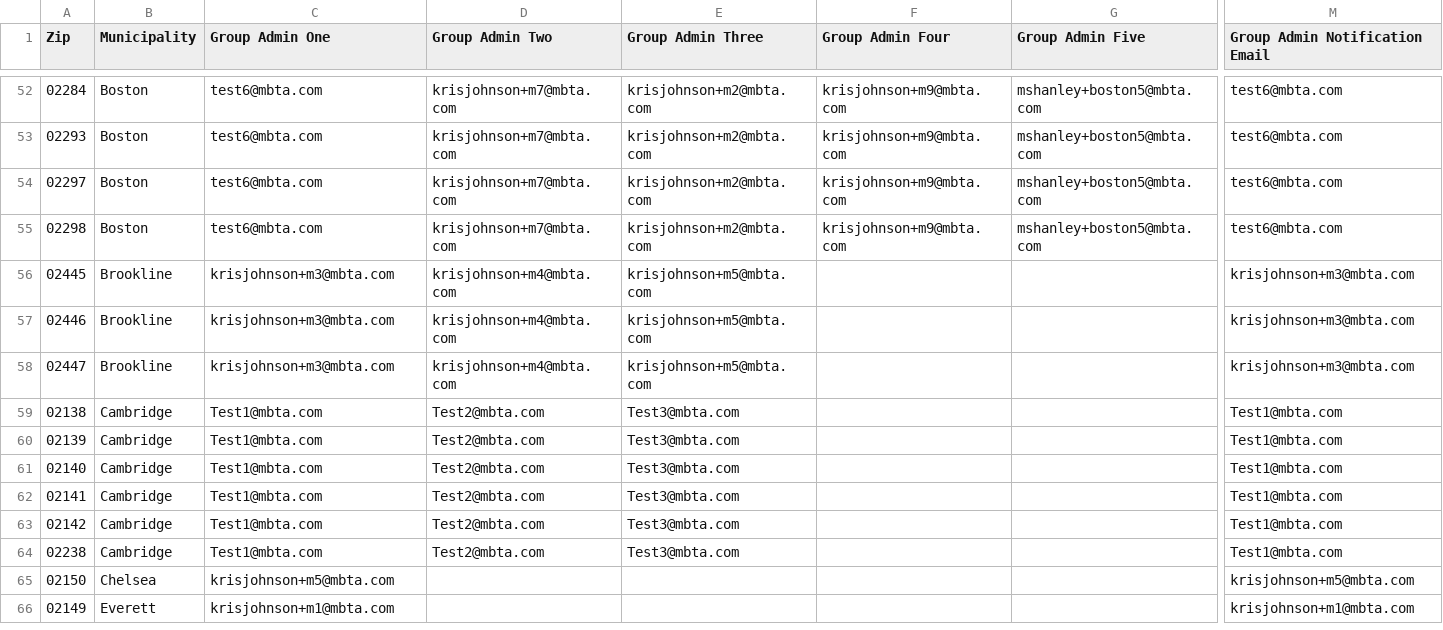
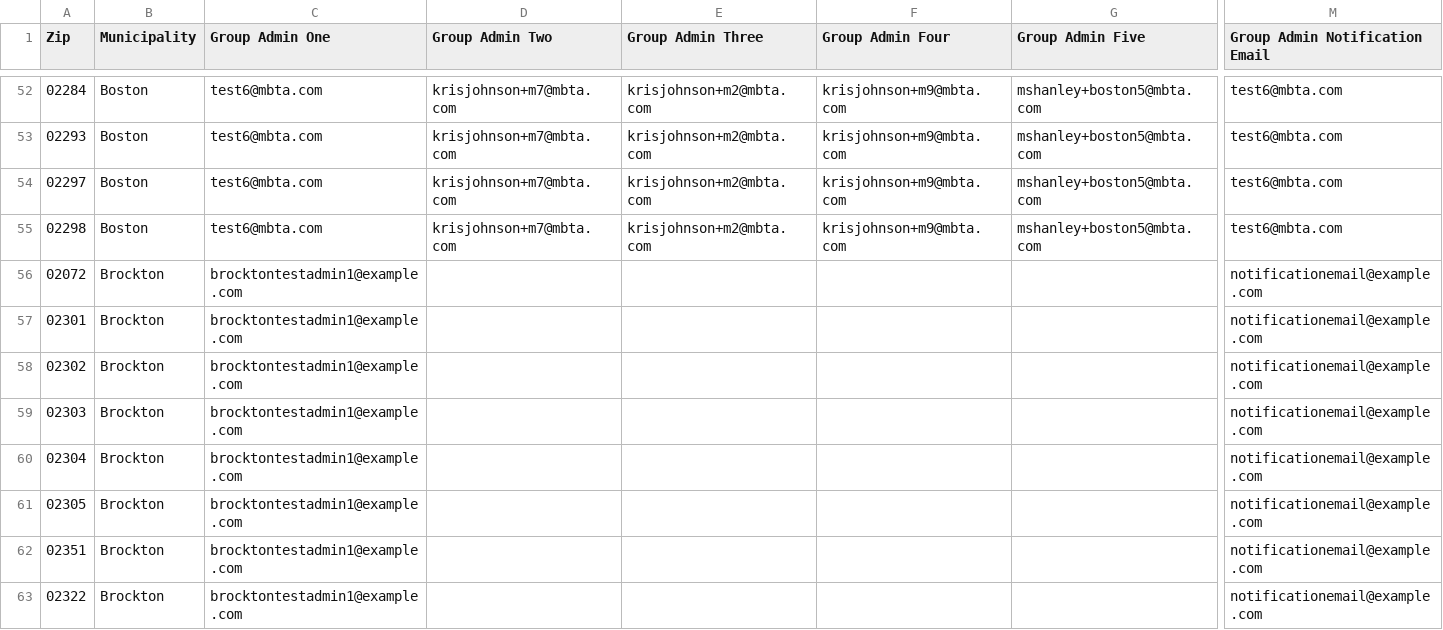
Before and after one commit to mbta/reduced_fares, a CSV file: data_sources/PreProd Youth Permissions.csv, drawn as a sheet; only a part is shown, gaps mark what is left out; the shorter side is filled out with more unchanged rows; rows hold the shown columns only; the diff covers the shown part only; the diff names each change by its address in the sheet, - before the commit and + after, or states it on an @@ line.

```diff
--- a/data_sources/PreProd Youth Permissions.csv
+++ b/data_sources/PreProd Youth Permissions.csv
+row 56: 02072 | Brockton | brocktontestadmin1@example.com |  |  |  |  | notificationemail@example.com
+row 57: 02301 | Brockton | brocktontestadmin1@example.com |  |  |  |  | notificationemail@example.com
+row 58: 02302 | Brockton | brocktontestadmin1@example.com |  |  |  |  | notificationemail@example.com
+row 59: 02303 | Brockton | brocktontestadmin1@example.com |  |  |  |  | notificationemail@example.com
+row 60: 02304 | Brockton | brocktontestadmin1@example.com |  |  |  |  | notificationemail@example.com
+row 61: 02305 | Brockton | brocktontestadmin1@example.com |  |  |  |  | notificationemail@example.com
+row 62: 02351 | Brockton | brocktontestadmin1@example.com |  |  |  |  | notificationemail@example.com
+row 63: 02322 | Brockton | brocktontestadmin1@example.com |  |  |  |  | notificationemail@example.com
```
Also changed, not shown: 8 added rows and 3 edited cells elsewhere in this file, data_sources/Production Youth Permissions.csv, data_sources/Training Youth Permissions.csv, 1 other file.
